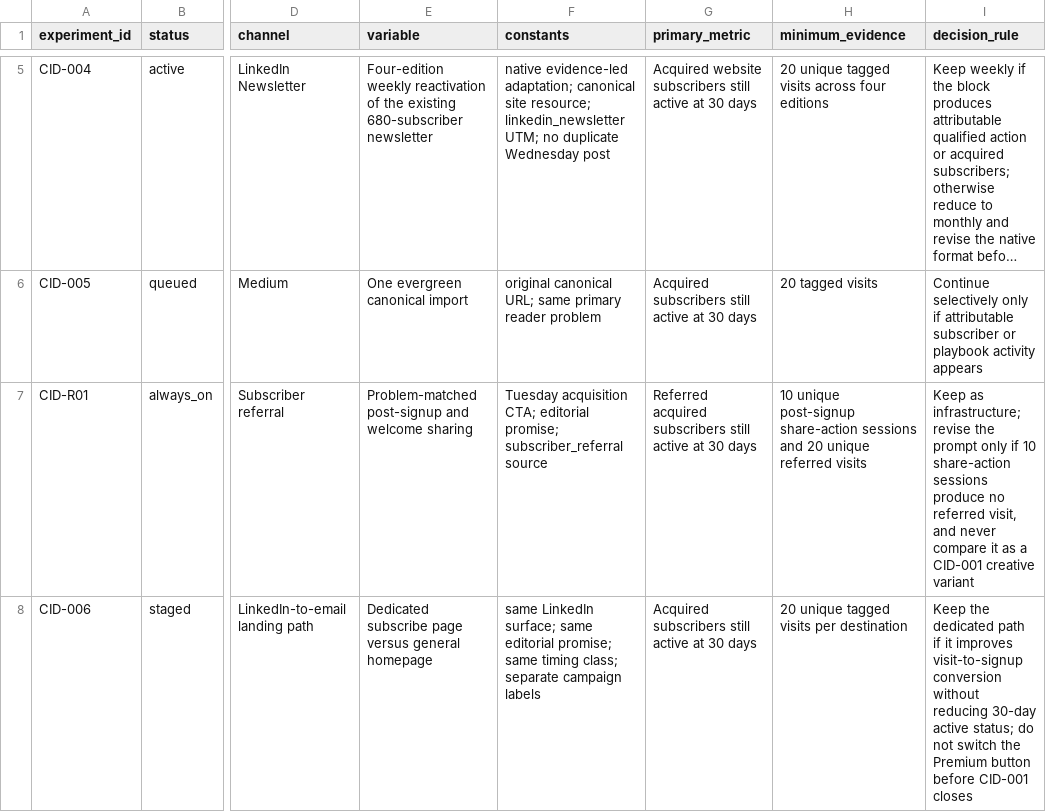
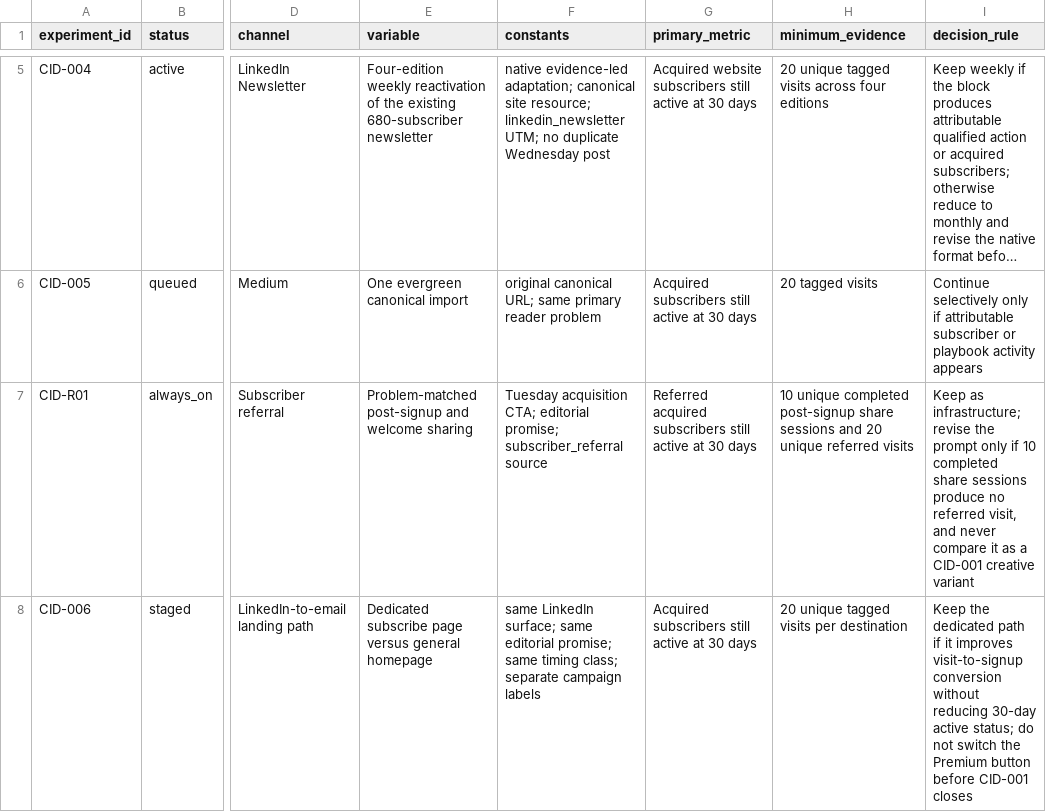
Before and after one commit to kubersethi15/churn-killers-clubhouse, a CSV file: growth/experiment-register.csv, drawn as a sheet; only a part is shown, gaps mark what is left out; long unchanged cells end in …; the diff names each change by its address in the sheet, - before the commit and + after, or states it on an @@ line.

```diff
--- a/growth/experiment-register.csv
+++ b/growth/experiment-register.csv
-H7 (minimum_evidence): 10 unique post-signup share-action sessions and…
+H7 (minimum_evidence): 10 unique completed post-signup share sessions and…
-I7 (decision_rule): …if 10 share-action sessions produce…
+I7 (decision_rule): …if 10 completed share sessions produce…
```
Also changed, not shown: growth/channel-pipeline.csv, 9 other files.
